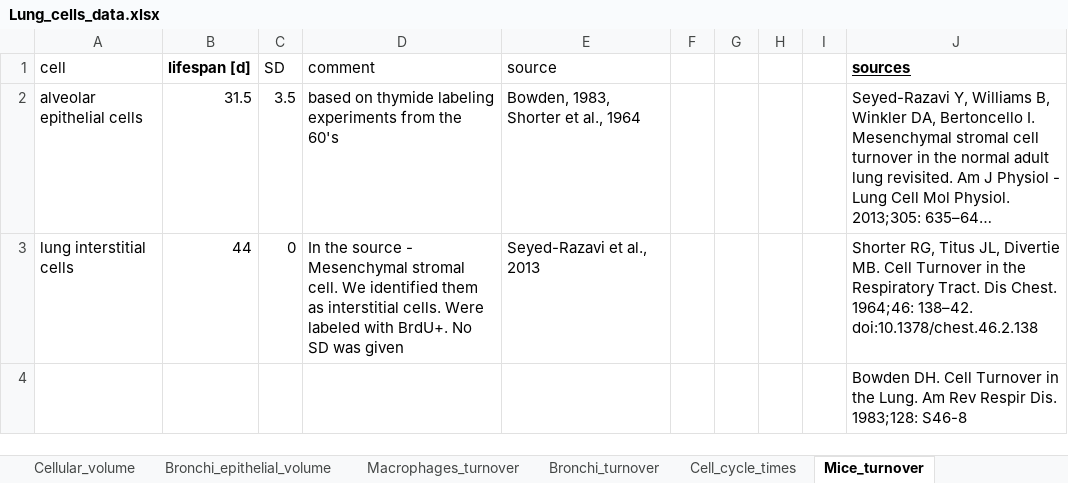
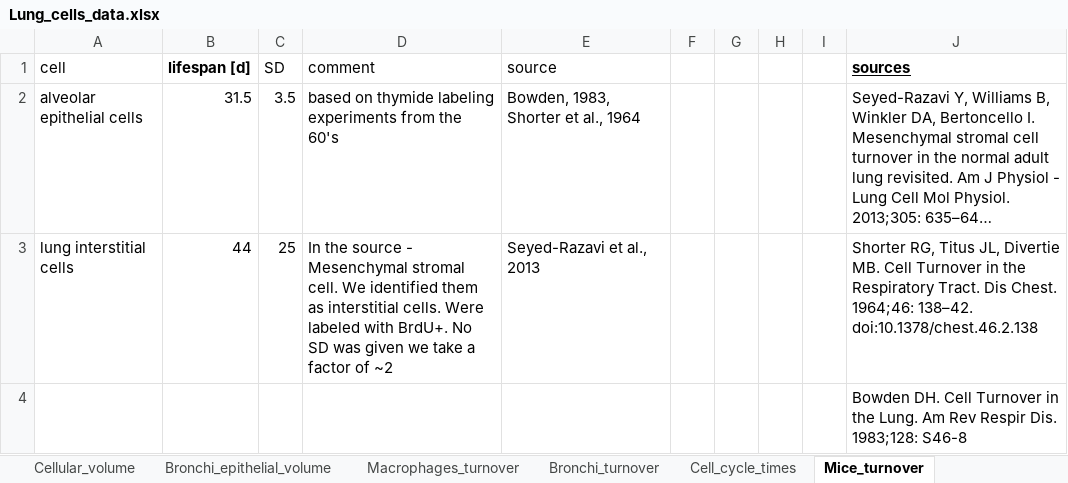
Before and after one commit to milo-lab/cellular_turnover, an Excel workbook: Lung_cells_data.xlsx, sheet Mice_turnover, drawn as a sheet; long unchanged cells end in …; values as stored, in another font and other column widths than the file's, no borders; table styles not drawn; the diff names each change by its address in the sheet, - before the commit and + after, or states it on an @@ line.

```diff
--- a/Lung_cells_data.xlsx (sheet Mice_turnover)
+++ b/Lung_cells_data.xlsx (sheet Mice_turnover)
-C3 (SD): 0
+C3 (SD): 25
-D3 (comment): …was given
+D3 (comment): …was given we take a factor of ~2
```
Also changed, not shown: Summary.xlsx, 52 other files.
